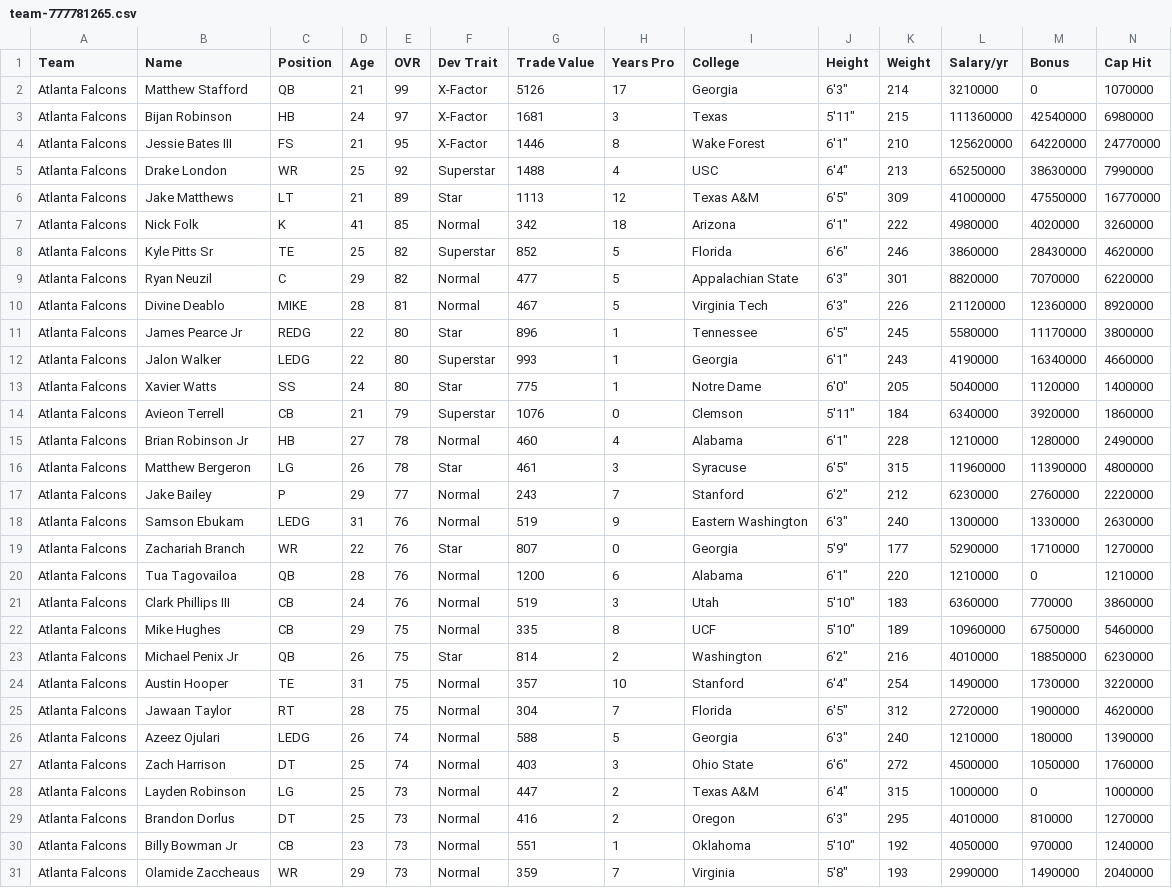
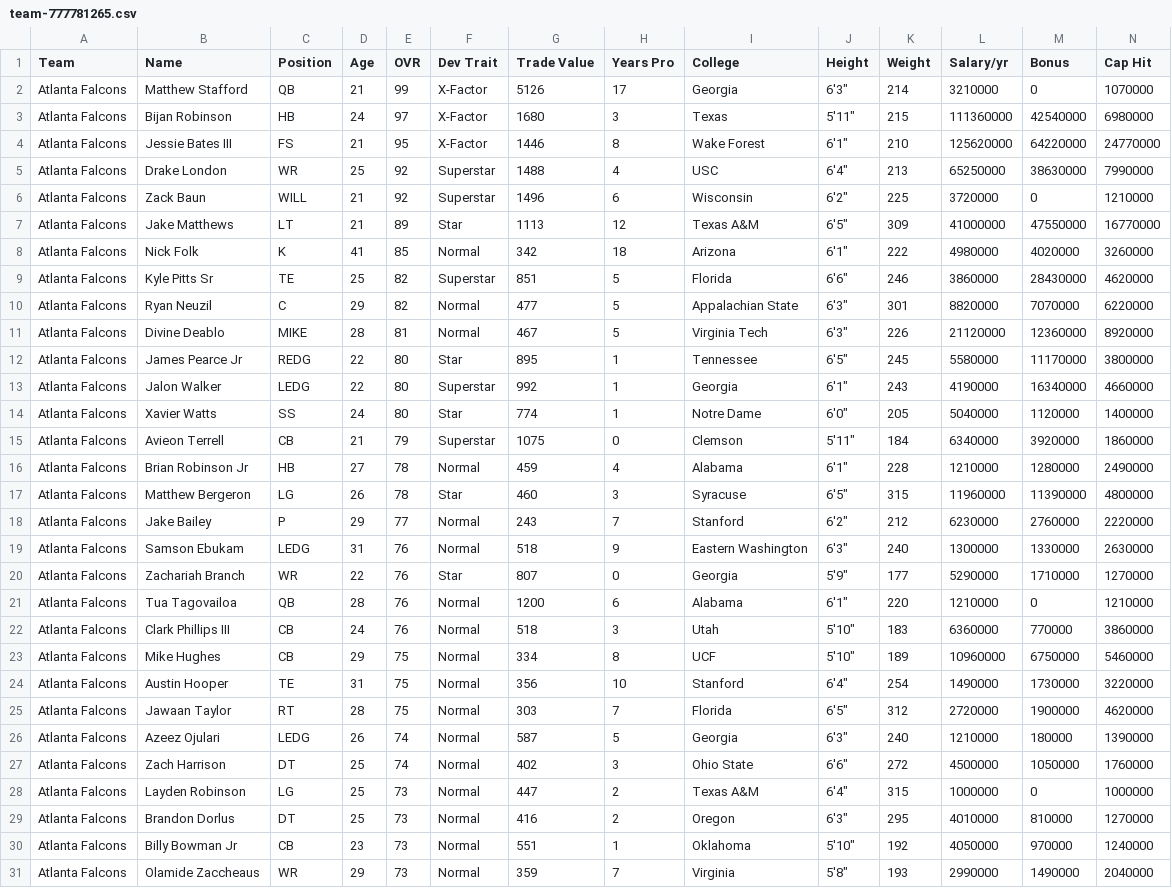
Before and after one commit to bully-league/bully-league.github.io, a CSV file: csv/team-777781265.csv, drawn as a sheet; only a part is shown; removed rows and columns are numbered as before the commit, all else as after; rows hold the shown columns only; the diff covers the shown part only; the diff names each change by its address in the sheet, - before the commit and + after, or states it on an @@ line.

```diff
--- a/csv/team-777781265.csv
+++ b/csv/team-777781265.csv
-G3 (Trade Value): 1681
+G3 (Trade Value): 1680
+row 6: Atlanta Falcons | Zack Baun | WILL | 21 | 92 | Superstar | 1496 | 6 | Wisconsin | 6'2" | 225 | 3720000 | 0 | 1210000
-G9 (Trade Value): 852
+G9 (Trade Value): 851
-G12 (Trade Value): 896
+G12 (Trade Value): 895
-G13 (Trade Value): 993
+G13 (Trade Value): 992
-G14 (Trade Value): 775
+G14 (Trade Value): 774
-G15 (Trade Value): 1076
+G15 (Trade Value): 1075
-G16 (Trade Value): 460
+G16 (Trade Value): 459
-G17 (Trade Value): 461
+G17 (Trade Value): 460
-G19 (Trade Value): 519
+G19 (Trade Value): 518
-G22 (Trade Value): 519
+G22 (Trade Value): 518
-G23 (Trade Value): 335
+G23 (Trade Value): 334
-row 23: Atlanta Falcons | Michael Penix Jr | QB | 26 | 75 | Star | 814 | 2 | Washington | 6'2" | 216 | 4010000 | 18850000 | 6230000
-G24 (Trade Value): 357
+G24 (Trade Value): 356
-G25 (Trade Value): 304
+G25 (Trade Value): 303
-G26 (Trade Value): 588
+G26 (Trade Value): 587
-G27 (Trade Value): 403
+G27 (Trade Value): 402
```
Also changed, not shown: 1 removed row and 3 edited cells elsewhere in this file, csv/all-players.csv, csv/team-777781254.csv, 32 other files.
